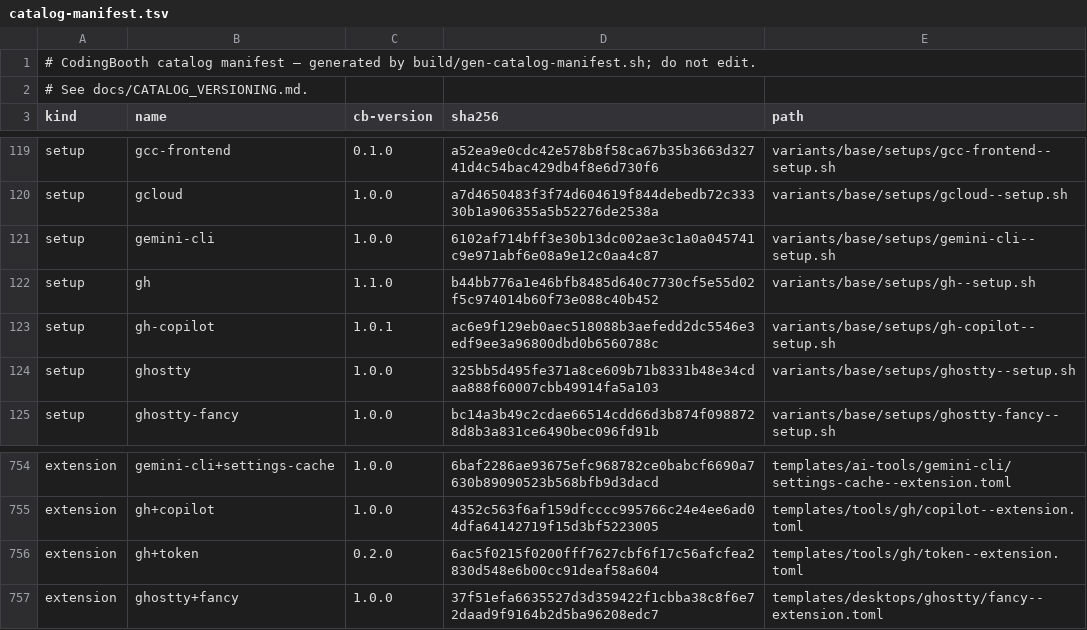
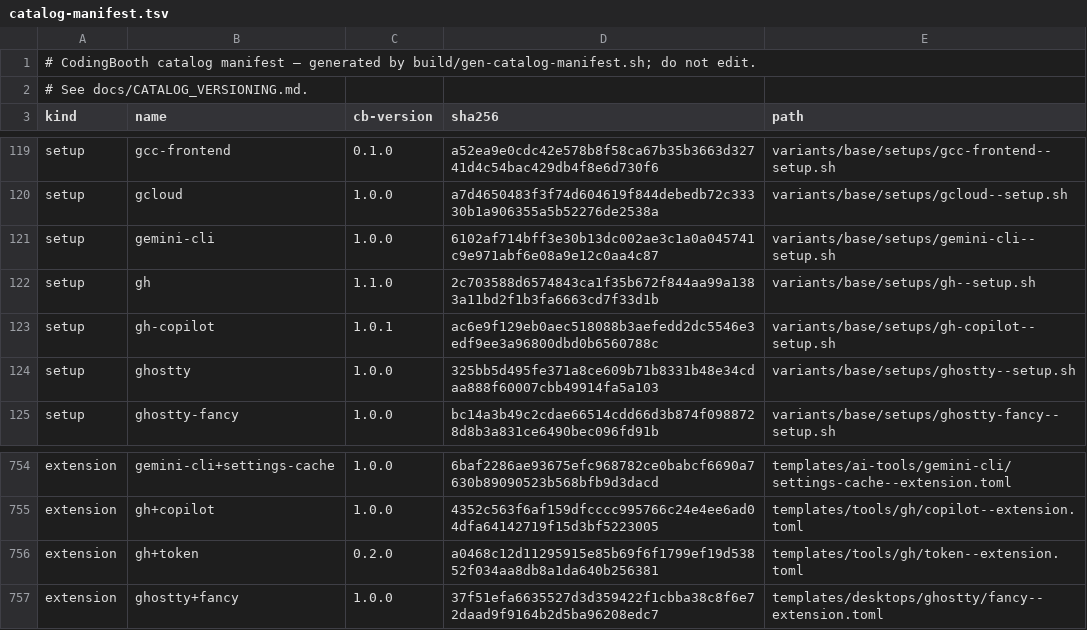
Before and after one commit to NawaMan/CodingBooth, a TSV file: build/catalog-manifest.tsv, drawn as a sheet; only a part is shown, gaps mark what is left out.

```diff
--- a/build/catalog-manifest.tsv
+++ b/build/catalog-manifest.tsv
@@ -121,3 +121,3 @@ setup	gcloud	1.0.0	a7d4650483f3f74d604619f844debedb72c33330b1a906355a5b52276de25
 setup	gemini-cli	1.0.0	6102af714bff3e30b13dc002ae3c1a0a045741c9e971abf6e08a9e12c0aa4c87	variants/base/setups/gemini-cli--setup.sh
-setup	gh	1.1.0	b44bb776a1e46bfb8485d640c7730cf5e55d02f5c974014b60f73e088c40b452	variants/base/setups/gh--setup.sh
+setup	gh	1.1.0	2c703588d6574843ca1f35b672f844aa99a1383a11bd2f1b3fa6663cd7f33d1b	variants/base/setups/gh--setup.sh
 setup	gh-copilot	1.0.1	ac6e9f129eb0aec518088b3aefedd2dc5546e3edf9ee3a96800dbd0b6560788c	variants/base/setups/gh-copilot--setup.sh
@@ -755,3 +755,3 @@ extension	gemini-cli+settings-cache	1.0.0	6baf2286ae93675efc968782ce0babcf6690a7
 extension	gh+copilot	1.0.0	4352c563f6af159dfcccc995766c24e4ee6ad04dfa64142719f15d3bf5223005	templates/tools/gh/copilot--extension.toml
-extension	gh+token	0.2.0	6ac5f0215f0200fff7627cbf6f17c56afcfea2830d548e6b00cc91deaf58a604	templates/tools/gh/token--extension.toml
+extension	gh+token	0.2.0	a0468c12d11295915e85b69f6f1799ef19d53852f034aa8db8a1da640b256381	templates/tools/gh/token--extension.toml
 extension	ghostty+fancy	1.0.0	37f51efa6635527d3d359422f1cbba38c8f6e72daad9f9164b2d5ba96208edc7	templates/desktops/ghostty/fancy--extension.toml
```
Also changed, not shown: 5 other files.
